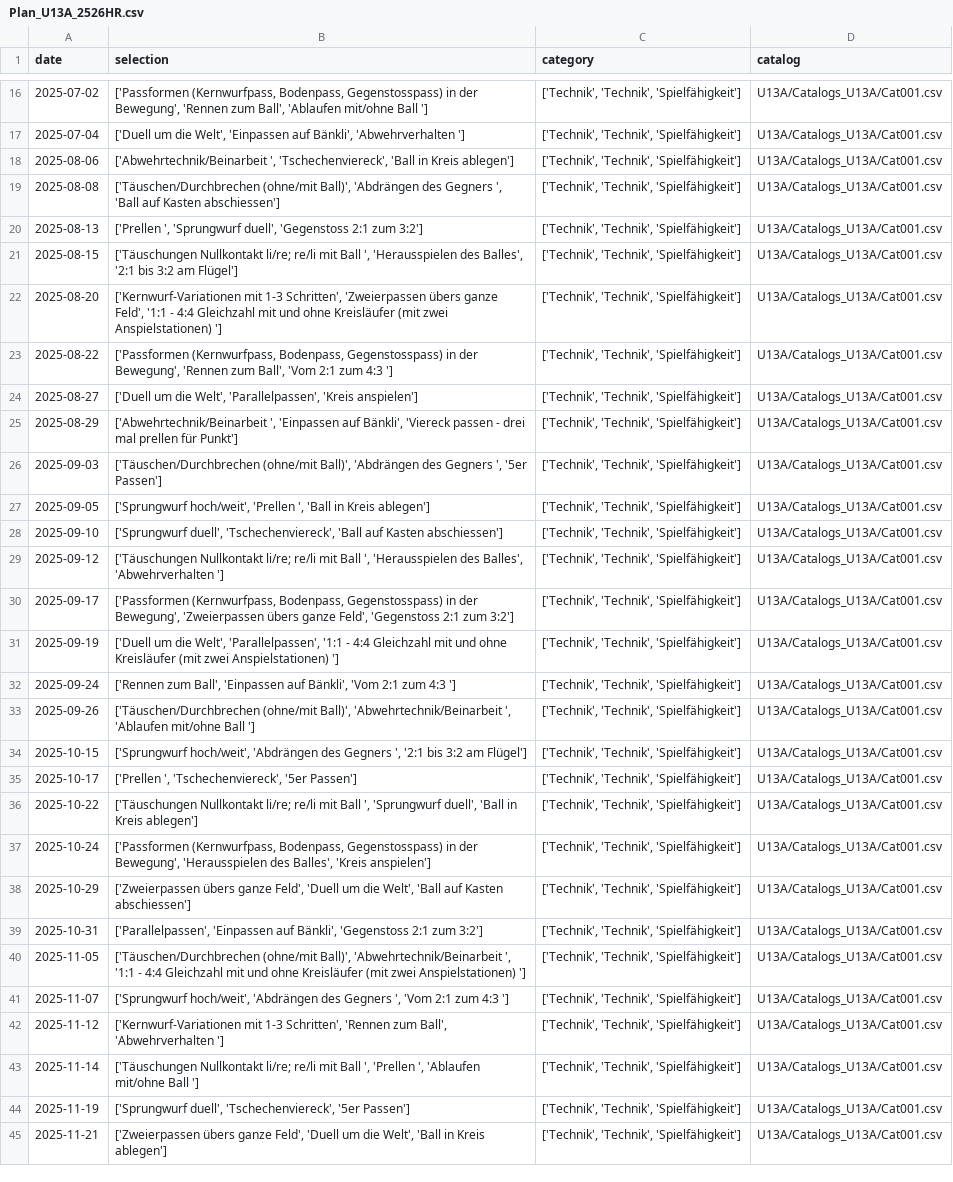
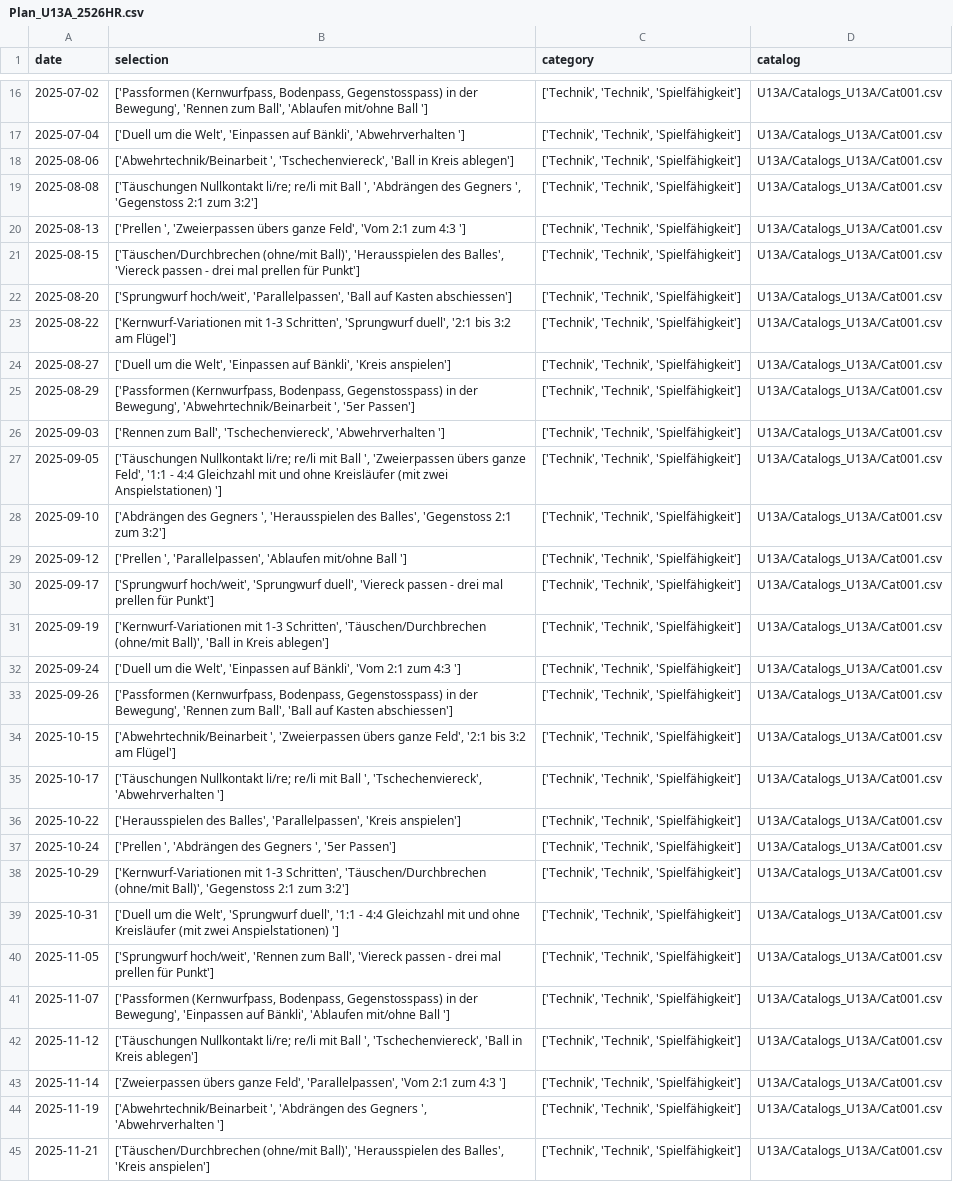
Before and after one commit to Tim171717/Trainingsplaner, a CSV file: U13A/Plans_U13A/Plan_U13A_2526HR.csv, drawn as a sheet; only a part is shown, gaps mark what is left out; the diff covers the shown part only; the diff names each change by its address in the sheet, - before the commit and + after, or states it on an @@ line.

Commit message:
Updated U13A/Plans_U13A/Plan_U13A_2526HR.csv from Streamlit app

```diff
--- a/U13A/Plans_U13A/Plan_U13A_2526HR.csv
+++ b/U13A/Plans_U13A/Plan_U13A_2526HR.csv
-B19 (selection): ['Täuschen/Durchbrechen (ohne/mit Ball)', 'Abdrängen des Gegners ', 'Ball auf Kasten abschiessen']
+B19 (selection): ['Täuschungen Nullkontakt li/re; re/li mit Ball ', 'Abdrängen des Gegners ', 'Gegenstoss 2:1 zum 3:2']
-B20 (selection): ['Prellen ', 'Sprungwurf duell', 'Gegenstoss 2:1 zum 3:2']
+B20 (selection): ['Prellen ', 'Zweierpassen übers ganze Feld', 'Vom 2:1 zum 4:3 ']
-B21 (selection): ['Täuschungen Nullkontakt li/re; re/li mit Ball ', 'Herausspielen des Balles', '2:1 bis 3:2 am Flügel']
+B21 (selection): ['Täuschen/Durchbrechen (ohne/mit Ball)', 'Herausspielen des Balles', 'Viereck passen - drei mal prellen für Punkt']
-B22 (selection): ['Kernwurf-Variationen mit 1-3 Schritten', 'Zweierpassen übers ganze Feld', '1:1 - 4:4 Gleichzahl mit und ohne Kreisläufer (mit zwei Anspielstationen) ']
+B22 (selection): ['Sprungwurf hoch/weit', 'Parallelpassen', 'Ball auf Kasten abschiessen']
-B23 (selection): ['Passformen (Kernwurfpass, Bodenpass, Gegenstosspass) in der Bewegung', 'Rennen zum Ball', 'Vom 2:1 zum 4:3 ']
+B23 (selection): ['Kernwurf-Variationen mit 1-3 Schritten', 'Sprungwurf duell', '2:1 bis 3:2 am Flügel']
-B24 (selection): …die Welt', 'Parallelpassen', 'Kreis anspielen']
+B24 (selection): …die Welt', 'Einpassen auf Bänkli', 'Kreis anspielen']
-B25 (selection): ['Abwehrtechnik/Beinarbeit ', 'Einpassen auf Bänkli', 'Viereck passen - drei mal prellen für Punkt']
+B25 (selection): ['Passformen (Kernwurfpass, Bodenpass, Gegenstosspass) in der Bewegung', 'Abwehrtechnik/Beinarbeit ', '5er Passen']
-B26 (selection): ['Täuschen/Durchbrechen (ohne/mit Ball)', 'Abdrängen des Gegners ', '5er Passen']
+B26 (selection): ['Rennen zum Ball', 'Tschechenviereck', 'Abwehrverhalten ']
-B27 (selection): ['Sprungwurf hoch/weit', 'Prellen ', 'Ball in Kreis ablegen']
+B27 (selection): ['Täuschungen Nullkontakt li/re; re/li mit Ball ', 'Zweierpassen übers ganze Feld', '1:1 - 4:4 Gleichzahl mit und ohne Kreisläufer (mit zwei Anspielstationen) ']
-B28 (selection): ['Sprungwurf duell', 'Tschechenviereck', 'Ball auf Kasten abschiessen']
+B28 (selection): ['Abdrängen des Gegners ', 'Herausspielen des Balles', 'Gegenstoss 2:1 zum 3:2']
-B29 (selection): ['Täuschungen Nullkontakt li/re; re/li mit Ball ', 'Herausspielen des Balles', 'Abwehrverhalten ']
+B29 (selection): ['Prellen ', 'Parallelpassen', 'Ablaufen mit/ohne Ball ']
-B30 (selection): ['Passformen (Kernwurfpass, Bodenpass, Gegenstosspass) in der Bewegung', 'Zweierpassen übers ganze Feld', 'Gegenstoss 2:1 zum 3:2']
+B30 (selection): ['Sprungwurf hoch/weit', 'Sprungwurf duell', 'Viereck passen - drei mal prellen für Punkt']
-B31 (selection): ['Duell um die Welt', 'Parallelpassen', '1:1 - 4:4 Gleichzahl mit und ohne Kreisläufer (mit zwei Anspielstationen) ']
+B31 (selection): ['Kernwurf-Variationen mit 1-3 Schritten', 'Täuschen/Durchbrechen (ohne/mit Ball)', 'Ball in Kreis ablegen']
-B32 (selection): ['Rennen zum Ball', 'Einpassen auf…
+B32 (selection): ['Duell um die Welt', 'Einpassen auf…
-B33 (selection): ['Täuschen/Durchbrechen (ohne/mit Ball)', 'Abwehrtechnik/Beinarbeit ', 'Ablaufen mit/ohne Ball ']
+B33 (selection): ['Passformen (Kernwurfpass, Bodenpass, Gegenstosspass) in der Bewegung', 'Rennen zum Ball', 'Ball auf Kasten abschiessen']
-B34 (selection): ['Sprungwurf hoch/weit', 'Abdrängen des Gegners ', '2:1 bis…
+B34 (selection): ['Abwehrtechnik/Beinarbeit ', 'Zweierpassen übers ganze Feld', '2:1 bis…
-B35 (selection): ['Prellen ', 'Tschechenviereck', '5er Passen']
+B35 (selection): ['Täuschungen Nullkontakt li/re; re/li mit Ball ', 'Tschechenviereck', 'Abwehrverhalten ']
-B36 (selection): ['Täuschungen Nullkontakt li/re; re/li mit Ball ', 'Sprungwurf duell', 'Ball in Kreis ablegen']
+B36 (selection): ['Herausspielen des Balles', 'Parallelpassen', 'Kreis anspielen']
-B37 (selection): ['Passformen (Kernwurfpass, Bodenpass, Gegenstosspass) in der Bewegung', 'Herausspielen des Balles', 'Kreis anspielen']
+B37 (selection): ['Prellen ', 'Abdrängen des Gegners ', '5er Passen']
-B38 (selection): ['Zweierpassen übers ganze Feld', 'Duell um die Welt', 'Ball auf Kasten abschiessen']
+B38 (selection): ['Kernwurf-Variationen mit 1-3 Schritten', 'Täuschen/Durchbrechen (ohne/mit Ball)', 'Gegenstoss 2:1 zum 3:2']
-B39 (selection): ['Parallelpassen', 'Einpassen auf Bänkli', 'Gegenstoss 2:1 zum 3:2']
+B39 (selection): ['Duell um die Welt', 'Sprungwurf duell', '1:1 - 4:4 Gleichzahl mit und ohne Kreisläufer (mit zwei Anspielstationen) ']
-B40 (selection): ['Täuschen/Durchbrechen (ohne/mit Ball)', 'Abwehrtechnik/Beinarbeit ', '1:1 - 4:4 Gleichzahl mit und ohne Kreisläufer (mit zwei Anspielstationen) ']
+B40 (selection): ['Sprungwurf hoch/weit', 'Rennen zum Ball', 'Viereck passen - drei mal prellen für Punkt']
-B41 (selection): ['Sprungwurf hoch/weit', 'Abdrängen des Gegners ', 'Vom 2:1 zum 4:3 ']
+B41 (selection): ['Passformen (Kernwurfpass, Bodenpass, Gegenstosspass) in der Bewegung', 'Einpassen auf Bänkli', 'Ablaufen mit/ohne Ball ']
-B42 (selection): ['Kernwurf-Variationen mit 1-3 Schritten', 'Rennen zum Ball', 'Abwehrverhalten ']
+B42 (selection): ['Täuschungen Nullkontakt li/re; re/li mit Ball ', 'Tschechenviereck', 'Ball in Kreis ablegen']
-B43 (selection): ['Täuschungen Nullkontakt li/re; re/li mit Ball ', 'Prellen ', 'Ablaufen mit/ohne Ball ']
+B43 (selection): ['Zweierpassen übers ganze Feld', 'Parallelpassen', 'Vom 2:1 zum 4:3 ']
-B44 (selection): ['Sprungwurf duell', 'Tschechenviereck', '5er Passen']
+B44 (selection): ['Abwehrtechnik/Beinarbeit ', 'Abdrängen des Gegners ', 'Abwehrverhalten ']
-B45 (selection): ['Zweierpassen übers ganze Feld', 'Duell um die Welt', 'Ball in Kreis ablegen']
+B45 (selection): ['Täuschen/Durchbrechen (ohne/mit Ball)', 'Herausspielen des Balles', 'Kreis anspielen']
```
Also changed, not shown: 8 edited cells elsewhere in this file.
